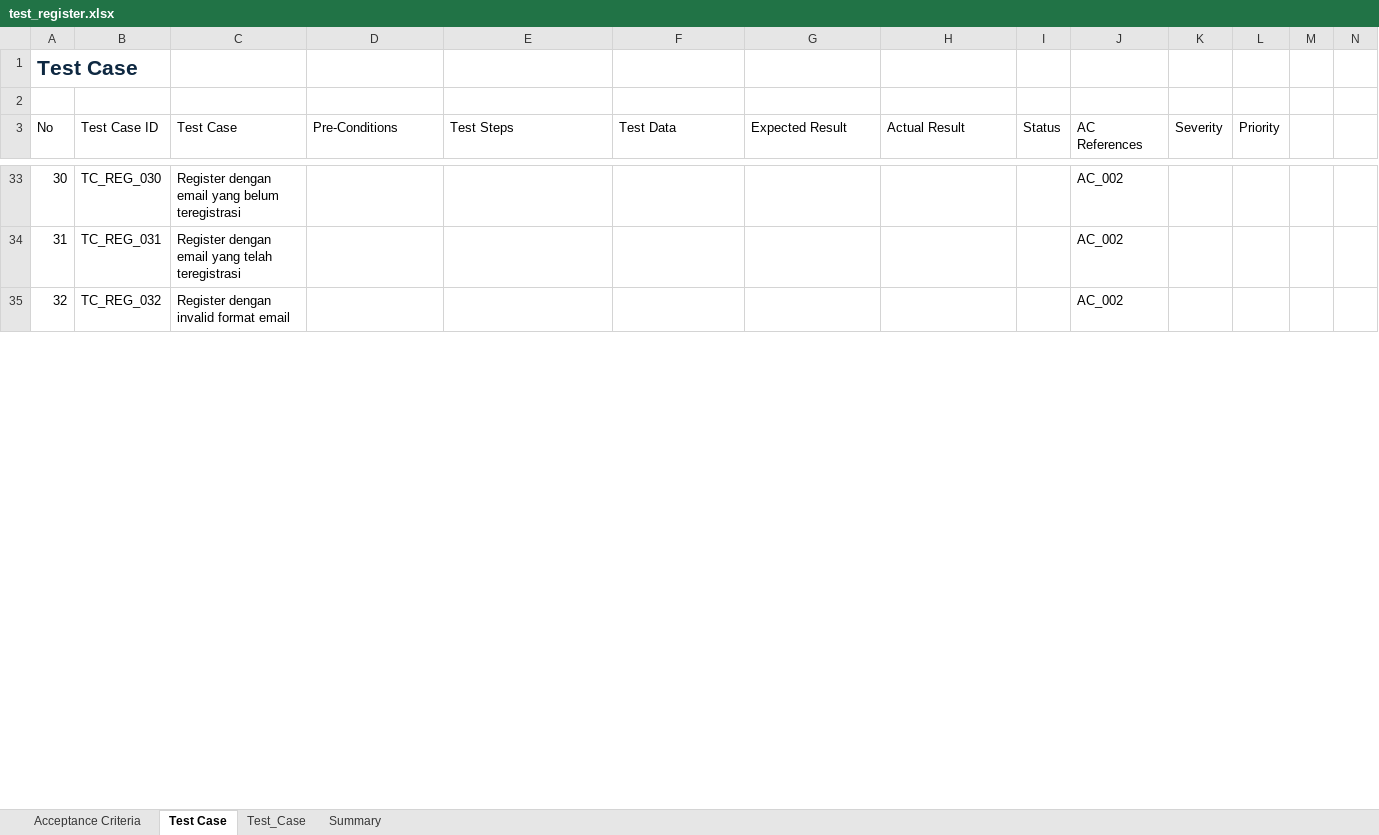
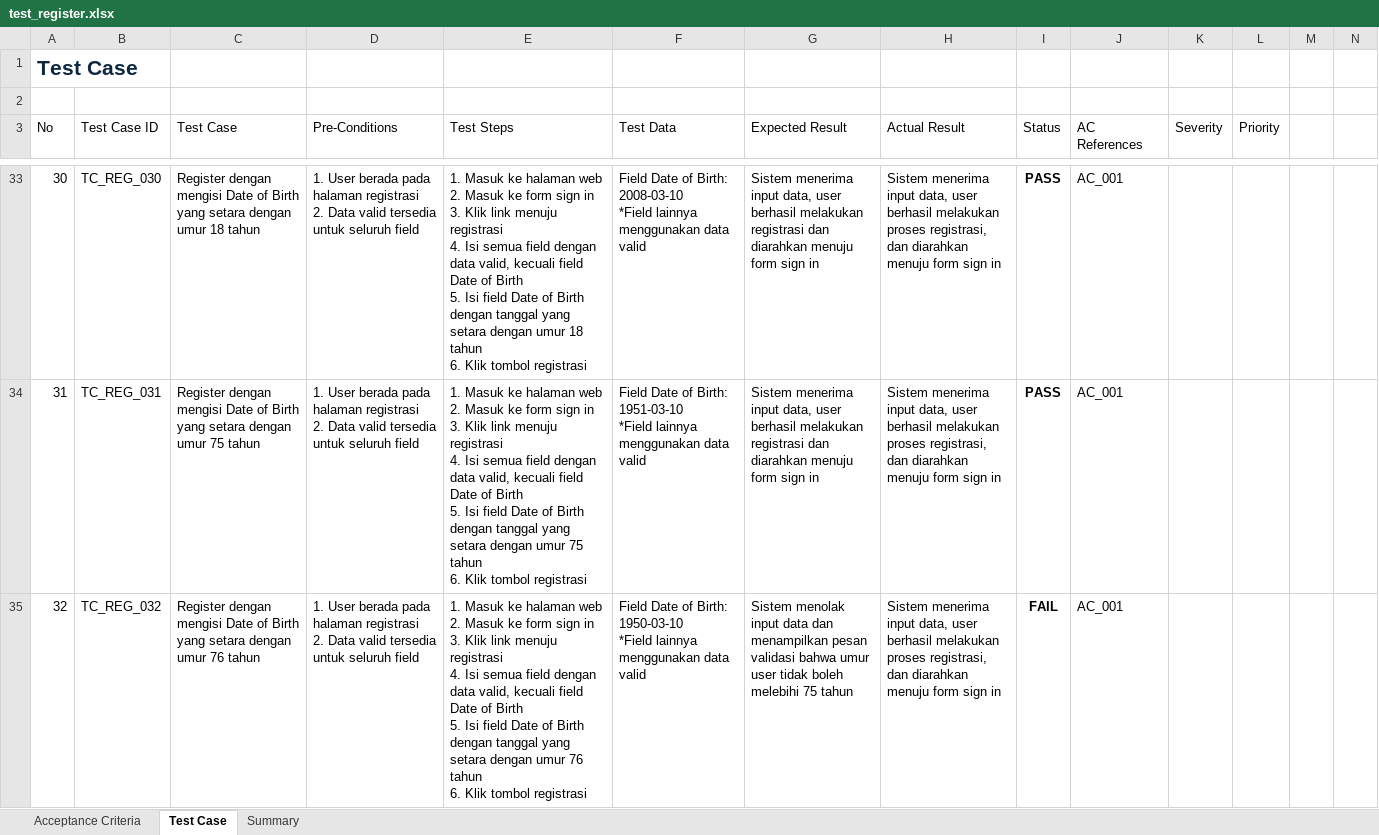
Before and after one commit to Yusuf-IR08/qa-toolshop-testing, an Excel workbook: 02_Test_Case/Register/test_register.xlsx, sheet Test Case, drawn as a sheet; only a part is shown, gaps mark what is left out; values as stored, in another font and other column widths than the file's, no borders; conditional formats and table styles not drawn; ↵ is a line break in a cell; the diff covers the shown part only; the diff names each change by its address in the sheet, - before the commit and + after, or states it on an @@ line.

Commit message:
update format

```diff
--- a/02_Test_Case/Register/test_register.xlsx (sheet Test Case)
+++ b/02_Test_Case/Register/test_register.xlsx (sheet Test Case)
-sheet tab: Test_Case
-C33 (Test Case): Register dengan email yang belum teregistrasi
+C33 (Test Case): Register dengan mengisi Date of Birth yang setara dengan umur 18 tahun
-D33:D35 (Pre-Conditions): (empty)
+D33:D35 (Pre-Conditions): 1. User berada pada halaman registrasi ↵ 2. Data valid tersedia untuk seluruh field
-E33 (Test Steps): (empty)
+E33 (Test Steps): 1. Masuk ke halaman web ↵ 2. Masuk ke form sign in ↵ 3. Klik link menuju registrasi ↵ 4. Isi semua field dengan data valid, kecuali field Date of Birth ↵ 5. Isi field Date of Birth dengan tanggal yang setara dengan umur 18 tahun ↵ 6. Klik tombol registrasi
-F33 (Test Data): (empty)
+F33 (Test Data): Field Date of Birth: 2008-03-10 ↵ *Field lainnya menggunakan data valid
-G33:G34 (Expected Result): (empty)
+G33:G34 (Expected Result): Sistem menerima input data, user berhasil melakukan registrasi dan diarahkan menuju form sign in
-H33:H35 (Actual Result): (empty)
+H33:H35 (Actual Result): Sistem menerima input data, user berhasil melakukan proses registrasi, dan diarahkan menuju form sign in
-I33:I34 (Status): (empty)
+I33:I34 (Status): PASS
-J33:J35 (AC References): AC_002
+J33:J35 (AC References): AC_001
-C34 (Test Case): Register dengan email yang telah teregistrasi
+C34 (Test Case): Register dengan mengisi Date of Birth yang setara dengan umur 75 tahun
-E34 (Test Steps): (empty)
+E34 (Test Steps): 1. Masuk ke halaman web ↵ 2. Masuk ke form sign in ↵ 3. Klik link menuju registrasi ↵ 4. Isi semua field dengan data valid, kecuali field Date of Birth ↵ 5. Isi field Date of Birth dengan tanggal yang setara dengan umur 75 tahun ↵ 6. Klik tombol registrasi
-F34 (Test Data): (empty)
+F34 (Test Data): Field Date of Birth: 1951-03-10 ↵ *Field lainnya menggunakan data valid
-C35 (Test Case): Register dengan invalid format email
+C35 (Test Case): Register dengan mengisi Date of Birth yang setara dengan umur 76 tahun
-E35 (Test Steps): (empty)
+E35 (Test Steps): 1. Masuk ke halaman web ↵ 2. Masuk ke form sign in ↵ 3. Klik link menuju registrasi ↵ 4. Isi semua field dengan data valid, kecuali field Date of Birth ↵ 5. Isi field Date of Birth dengan tanggal yang setara dengan umur 76 tahun ↵ 6. Klik tombol registrasi
-F35 (Test Data): (empty)
+F35 (Test Data): Field Date of Birth: 1950-03-10 ↵ *Field lainnya menggunakan data valid
-G35 (Expected Result): (empty)
+G35 (Expected Result): Sistem menolak input data dan menampilkan pesan validasi bahwa umur user tidak boleh melebihi 75 tahun
-I35 (Status): (empty)
+I35 (Status): FAIL
```
Also changed, not shown: 12 added rows and 294 edited cells elsewhere in this sheet, sheet Summary, sheet Acceptance Criteria, 6 other files.
